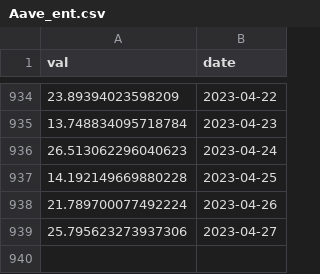
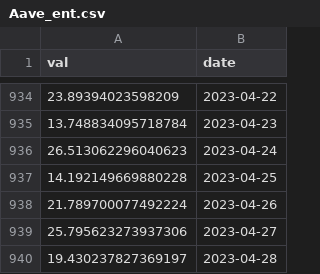
Before and after one commit to IceOlaf/SoK_Blockchain_Decentralization, a CSV file: Data_TokenIndex/Aave_ent.csv, drawn as a sheet; only a part is shown, gaps mark what is left out; the diff names each change by its address in the sheet, - before the commit and + after, or states it on an @@ line.

```diff
--- a/Data_TokenIndex/Aave_ent.csv
+++ b/Data_TokenIndex/Aave_ent.csv
+row 940: 19.430237827369197 | 2023-04-28
```
Also changed, not shown: Data_TokenIndex/Lqty_ent.csv, Data_TokenIndex/Ren_ent.csv, 16 other files.
